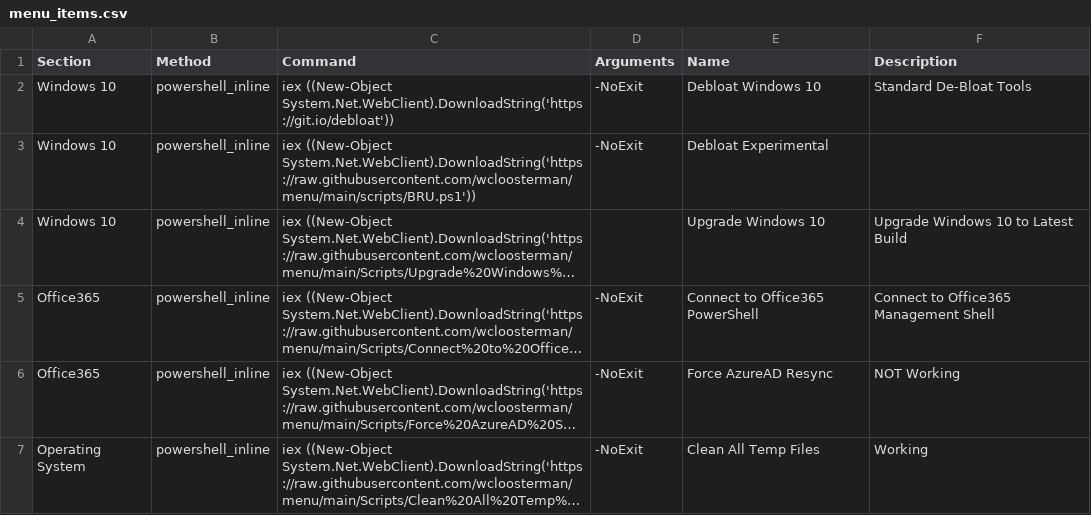
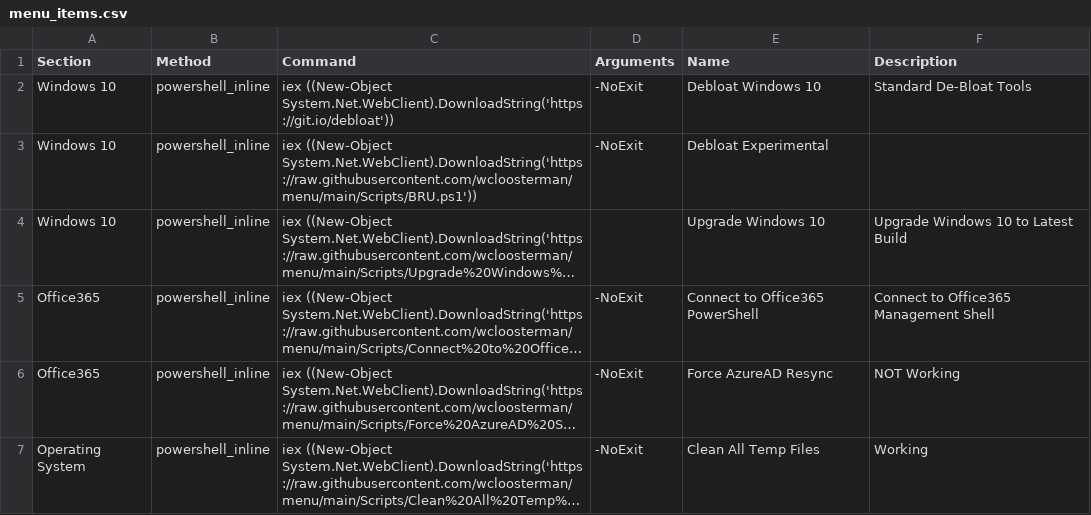
Before and after one commit to wcloosterman/menu, a CSV file: menu_items.csv, drawn as a sheet; long unchanged cells end in …; the diff names each change by its address in the sheet, - before the commit and + after, or states it on an @@ line.

Commit message:
Update menu_items.csv

```diff
--- a/menu_items.csv
+++ b/menu_items.csv
-C3 (Command): iex ((New-Object System.Net.WebClient).DownloadString('https://raw.githubusercontent.com/wcloosterman/menu/main/scripts/BRU.ps1'))
+C3 (Command): iex ((New-Object System.Net.WebClient).DownloadString('https://raw.githubusercontent.com/wcloosterman/menu/main/Scripts/BRU.ps1'))
```
